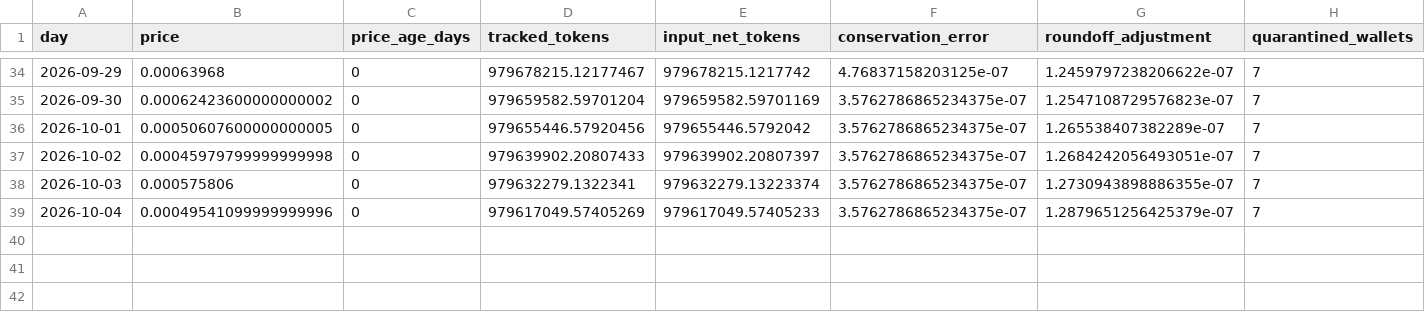
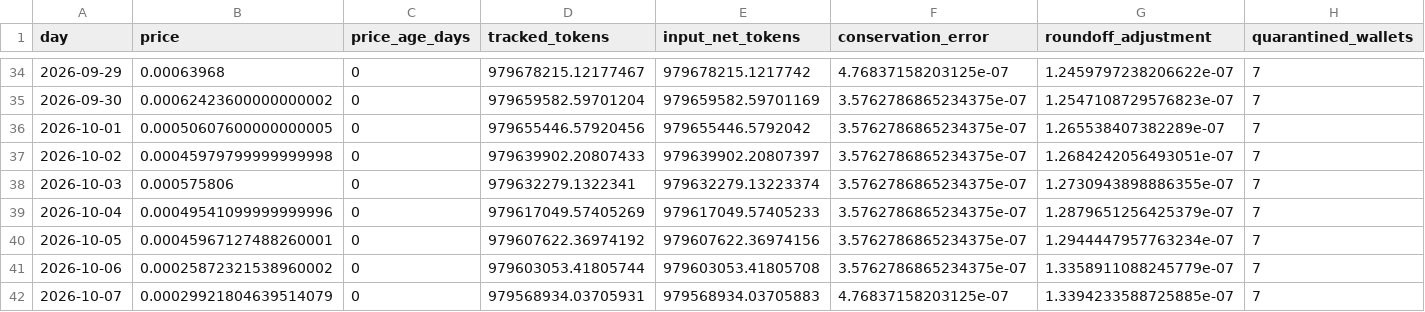
Before and after one commit to Quanhandsome/hoangquan-onchain, a CSV file: Ats/publish/ats_entity_urpd_daily_audit.csv, drawn as a sheet; only a part is shown, gaps mark what is left out; rows hold the shown columns only; the diff names each change by its address in the sheet, - before the commit and + after, or states it on an @@ line.

```diff
--- a/Ats/publish/ats_entity_urpd_daily_audit.csv
+++ b/Ats/publish/ats_entity_urpd_daily_audit.csv
+row 40: 2026-10-05 | 0.00045967127488260001 | 0 | 979607622.36974192 | 979607622.36974156 | 3.5762786865234375e-07 | 1.2944447957763234e-07 | 7
+row 41: 2026-10-06 | 0.00025872321538960002 | 0 | 979603053.41805744 | 979603053.41805708 | 3.5762786865234375e-07 | 1.3358911088245779e-07 | 7
+row 42: 2026-10-07 | 0.00029921804639514079 | 0 | 979568934.03705931 | 979568934.03705883 | 4.76837158203125e-07 | 1.3394233588725885e-07 | 7
```
Also changed, not shown: Ats/publish/ats_avg_order_size_vs_mc_daily.csv, Dark/publish/dark_avg_order_size_vs_mc_daily.csv, 33 other files.
